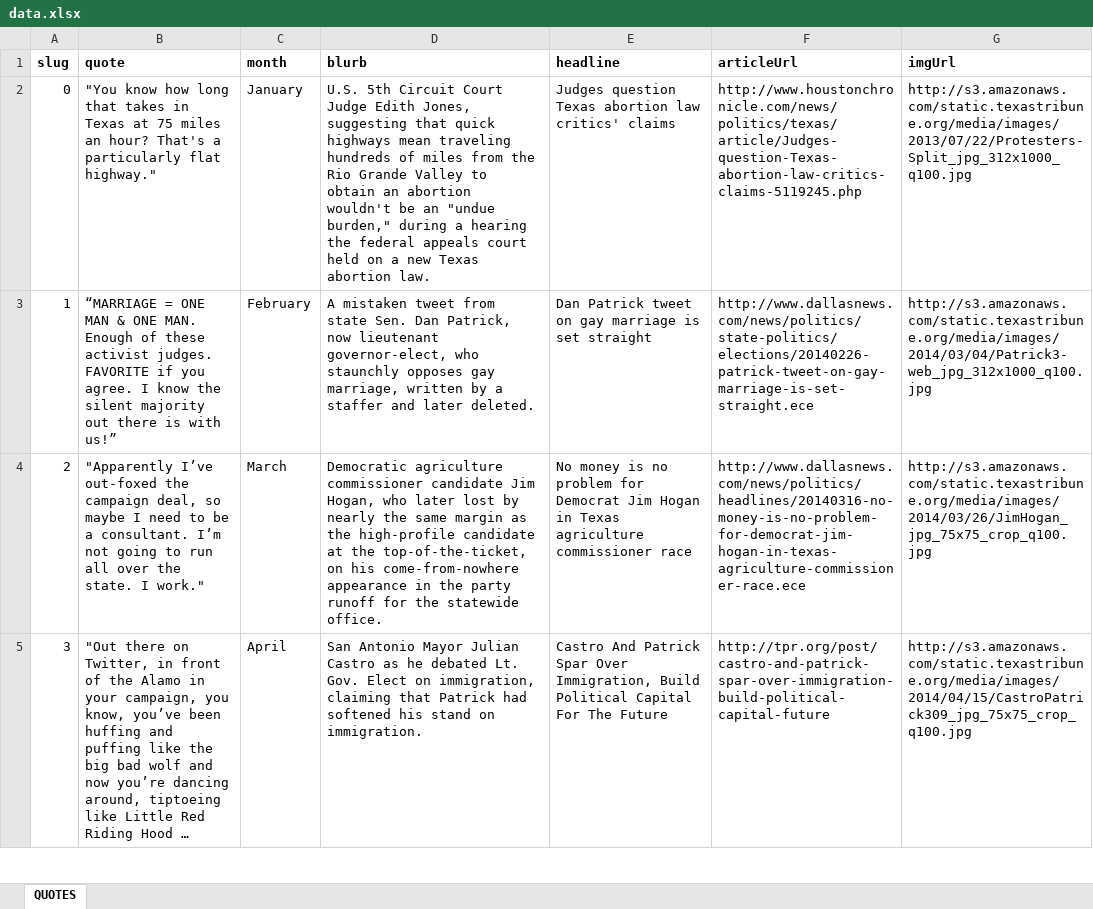
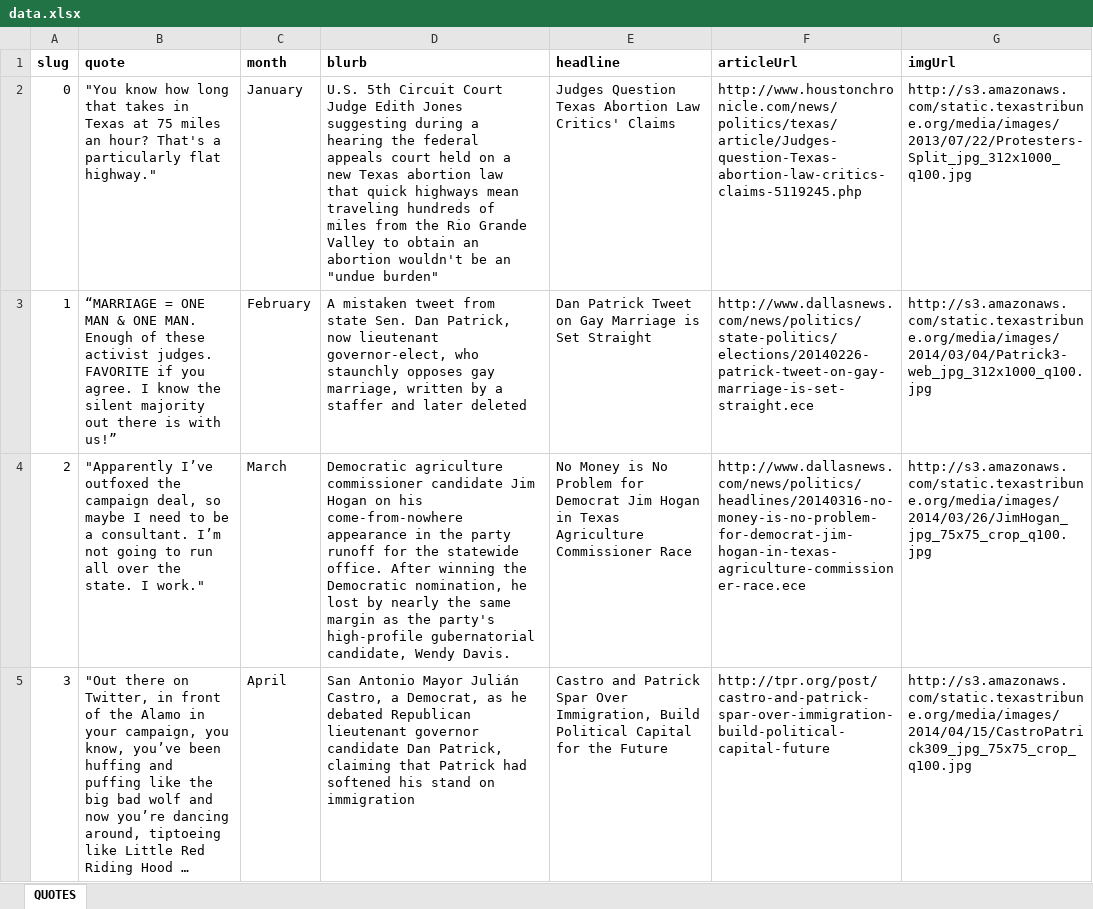
Before and after one commit to texastribune/2014-quotes, an Excel workbook: data.xlsx, sheet QUOTES, drawn as a sheet; only a part is shown; long unchanged cells end in …; values as stored, in another font and other column widths than the file's, no borders; charts and pictures not drawn; the diff covers the shown part only; the diff names each change by its address in the sheet, - before the commit and + after, or states it on an @@ line.

Commit message:
copy edited data

```diff
--- a/data.xlsx (sheet QUOTES)
+++ b/data.xlsx (sheet QUOTES)
-D2 (blurb): …Judge Edith Jones, suggesting that quick highways mean traveling hundreds of miles from the Rio Grande Valley to obtain an abortion wouldn't be an "undue burden," during a hearing the federal appeals court held on a new Texas abortion law.
+D2 (blurb): …Judge Edith Jones suggesting during a hearing the federal appeals court held on a new Texas abortion law that quick highways mean traveling hundreds of miles from the Rio Grande Valley to obtain an abortion wouldn't be an "undue burden"
-E2 (headline): Judges question Texas abortion law critics' claims
+E2 (headline): Judges Question Texas Abortion Law Critics' Claims
-D3 (blurb): …and later deleted.
+D3 (blurb): …and later deleted
-E3 (headline): Dan Patrick tweet on gay marriage is set straight
+E3 (headline): Dan Patrick Tweet on Gay Marriage is Set Straight
-B4 (quote): "Apparently I’ve out-foxed the campaign…
+B4 (quote): "Apparently I’ve outfoxed the campaign…
-D4 (blurb): …candidate Jim Hogan, who later lost by nearly the same margin as the high-profile candidate at the top-of-the-ticket, on his come-from-nowhere appearance in the party runoff for the statewide office.
+D4 (blurb): …candidate Jim Hogan on his come-from-nowhere appearance in the party runoff for the statewide office. After winning the Democratic nomination, he lost by nearly the same margin as the party's high-profile gubernatorial candidate, Wendy Davis.
-E4 (headline): No money is no problem for Democrat Jim Hogan in Texas agriculture commissioner race
+E4 (headline): No Money is No Problem for Democrat Jim Hogan in Texas Agriculture Commissioner Race
-D5 (blurb): …Antonio Mayor Julian Castro as he debated Lt. Gov. Elect on immigration, claiming that Patrick had softened his stand on immigration.
+D5 (blurb): …Antonio Mayor Julián Castro, a Democrat, as he debated Republican lieutenant governor candidate Dan Patrick, claiming that Patrick had softened his stand on immigration
-E5 (headline): Castro And Patrick Spar Over Immigration, Build Political Capital For The Future
+E5 (headline): Castro and Patrick Spar Over Immigration, Build Political Capital for the Future
```
Also changed, not shown: 14 edited cells elsewhere in this sheet, 1 other file.
